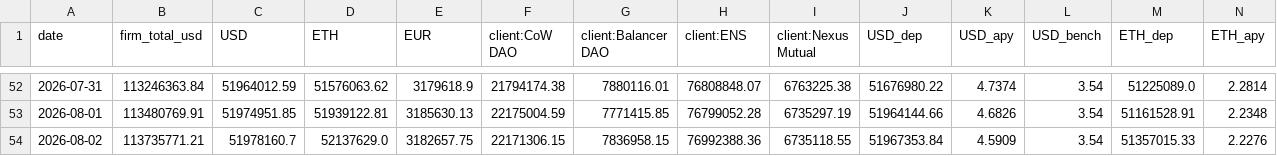
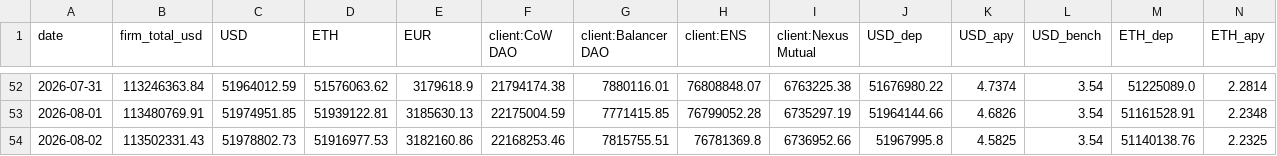
Before and after one commit to Taravello/kpk-aum-dashboard, a CSV file: data/history.csv, drawn as a sheet; only a part is shown, gaps mark what is left out; the diff names each change by its address in the sheet, - before the commit and + after, or states it on an @@ line.

```diff
--- a/data/history.csv
+++ b/data/history.csv
-B54 (firm_total_usd): 113735771.21
+B54 (firm_total_usd): 113502331.43
-C54 (USD): 51978160.7
+C54 (USD): 51978802.73
-D54 (ETH): 52137629.0
+D54 (ETH): 51916977.53
-E54 (EUR): 3182657.75
+E54 (EUR): 3182160.86
-F54 (client:CoW DAO): 22171306.15
+F54 (client:CoW DAO): 22168253.46
-G54 (client:Balancer DAO): 7836958.15
+G54 (client:Balancer DAO): 7815755.51
-H54 (client:ENS): 76992388.36
+H54 (client:ENS): 76781369.8
-I54 (client:Nexus Mutual): 6735118.55
+I54 (client:Nexus Mutual): 6736952.66
-J54 (USD_dep): 51967353.84
+J54 (USD_dep): 51967995.8
-K54 (USD_apy): 4.5909
+K54 (USD_apy): 4.5825
-M54 (ETH_dep): 51357015.33
+M54 (ETH_dep): 51140138.76
-N54 (ETH_apy): 2.2276
+N54 (ETH_apy): 2.2325
```
Also changed, not shown: 3 other files.
